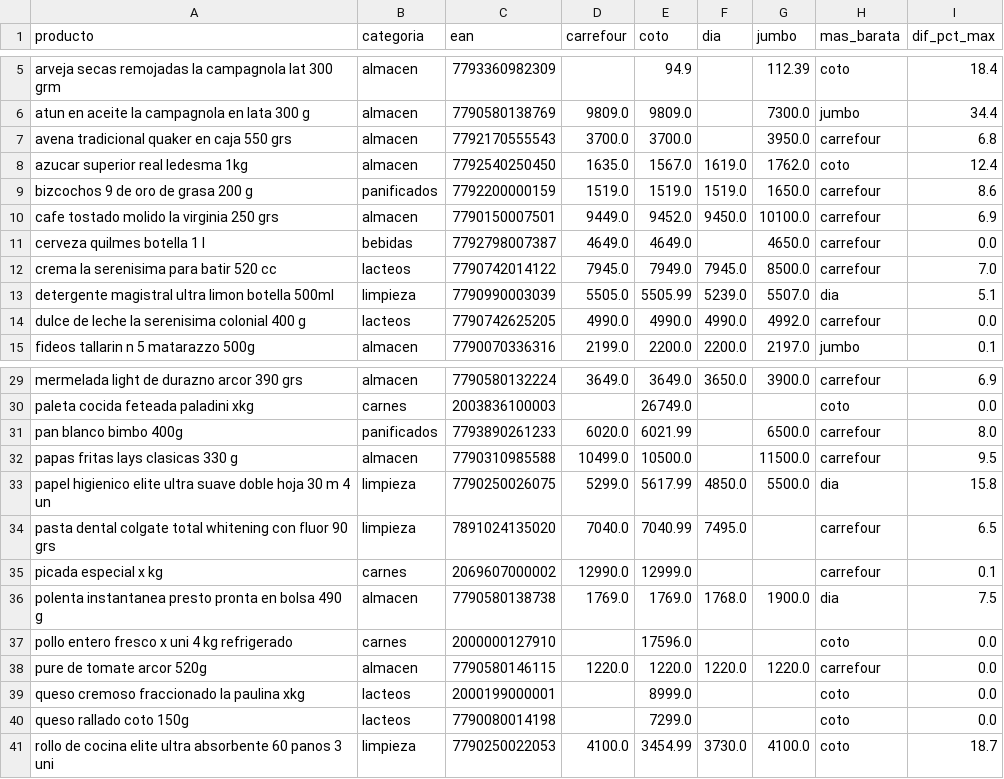
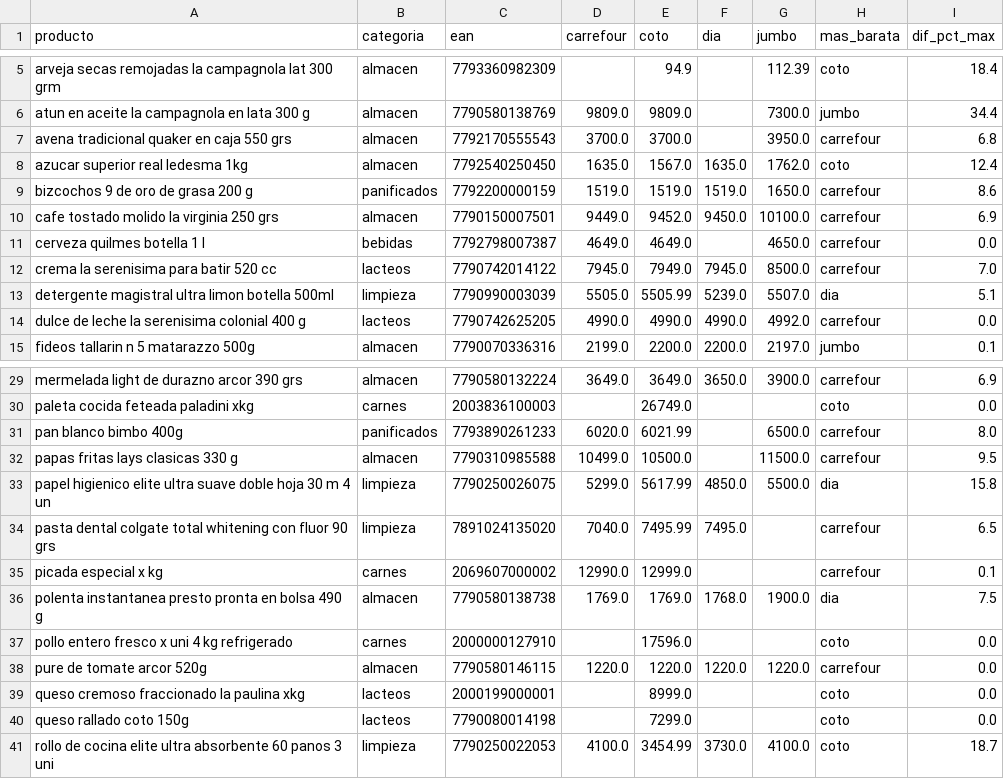
Before and after one commit to licgermancardenas-crypto/precios_argentina2026, a CSV file: data/public/comparador.csv, drawn as a sheet; only a part is shown, gaps mark what is left out.

```diff
--- a/data/public/comparador.csv
+++ b/data/public/comparador.csv
@@ -7,3 +7,3 @@ atun en aceite la campagnola en lata 300 g,almacen,7790580138769,9809.0,9809.0,,
 avena tradicional quaker en caja 550 grs,almacen,7792170555543,3700.0,3700.0,,3950.0,carrefour,6.8
-azucar superior real ledesma 1kg,almacen,7792540250450,1635.0,1567.0,1619.0,1762.0,coto,12.4
+azucar superior real ledesma 1kg,almacen,7792540250450,1635.0,1567.0,1635.0,1762.0,coto,12.4
 bizcochos 9 de oro de grasa 200 g,panificados,7792200000159,1519.0,1519.0,1519.0,1650.0,carrefour,8.6
@@ -33,3 +33,3 @@ papas fritas lays clasicas 330 g,almacen,7790310985588,10499.0,10500.0,,11500.0,
 papel higienico elite ultra suave doble hoja 30 m 4 un,limpieza,7790250026075,5299.0,5617.99,4850.0,5500.0,dia,15.8
-pasta dental colgate total whitening con fluor 90 grs,limpieza,7891024135020,7040.0,7040.99,7495.0,,carrefour,6.5
+pasta dental colgate total whitening con fluor 90 grs,limpieza,7891024135020,7040.0,7495.99,7495.0,,carrefour,6.5
 picada especial x kg,carnes,2069607000002,12990.0,12999.0,,,carrefour,0.1
```
Also changed, not shown: data/public/indice_canasta.csv, data/public/regresores.csv, 12 other files.
